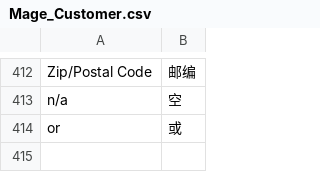
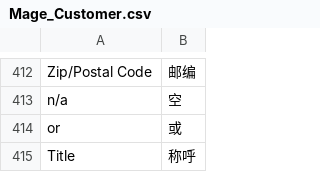
Before and after one commit to amoro119/QINNKO, a CSV file: app/locale/zh_CN/Mage_Customer.csv, drawn as a sheet; only a part is shown, gaps mark what is left out; the diff names each change by its address in the sheet, - before the commit and + after, or states it on an @@ line.

```diff
--- a/app/locale/zh_CN/Mage_Customer.csv
+++ b/app/locale/zh_CN/Mage_Customer.csv
+row 415: Title | 称呼
```
Also changed, not shown: 13 other files.
